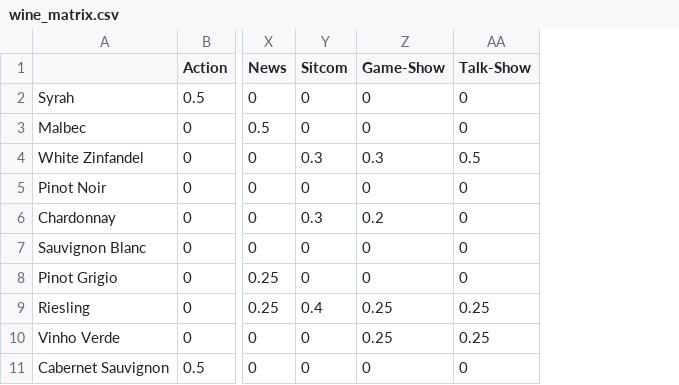
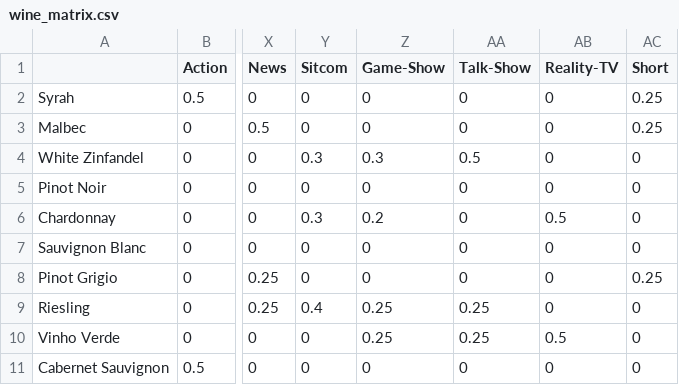
Before and after one commit to rnstjames/tv_and_swill, a CSV file: wine_matrix.csv, drawn as a sheet; only a part is shown, gaps mark what is left out; the diff names each change by its address in the sheet, - before the commit and + after, or states it on an @@ line.

Commit message:
Added Reality-TV and Short dimensions

```diff
--- a/wine_matrix.csv
+++ b/wine_matrix.csv
+column AB (Reality-TV), rows 2-11: 0 | 0 | 0 | 0 | 0.5 | 0 | 0 | 0 | 0.5 | 0
+column AC (Short), rows 2-11: 0.25 | 0.25 | 0 | 0 | 0 | 0 | 0.25 | 0 | 0 | 0
```
